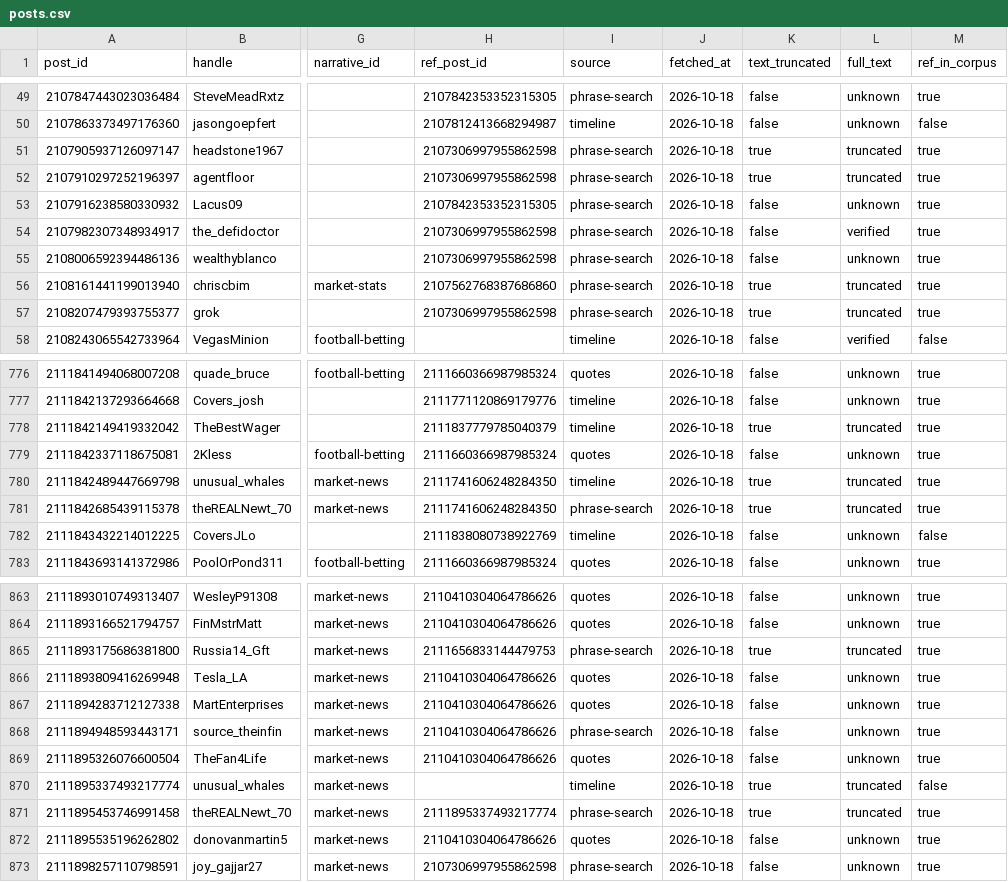
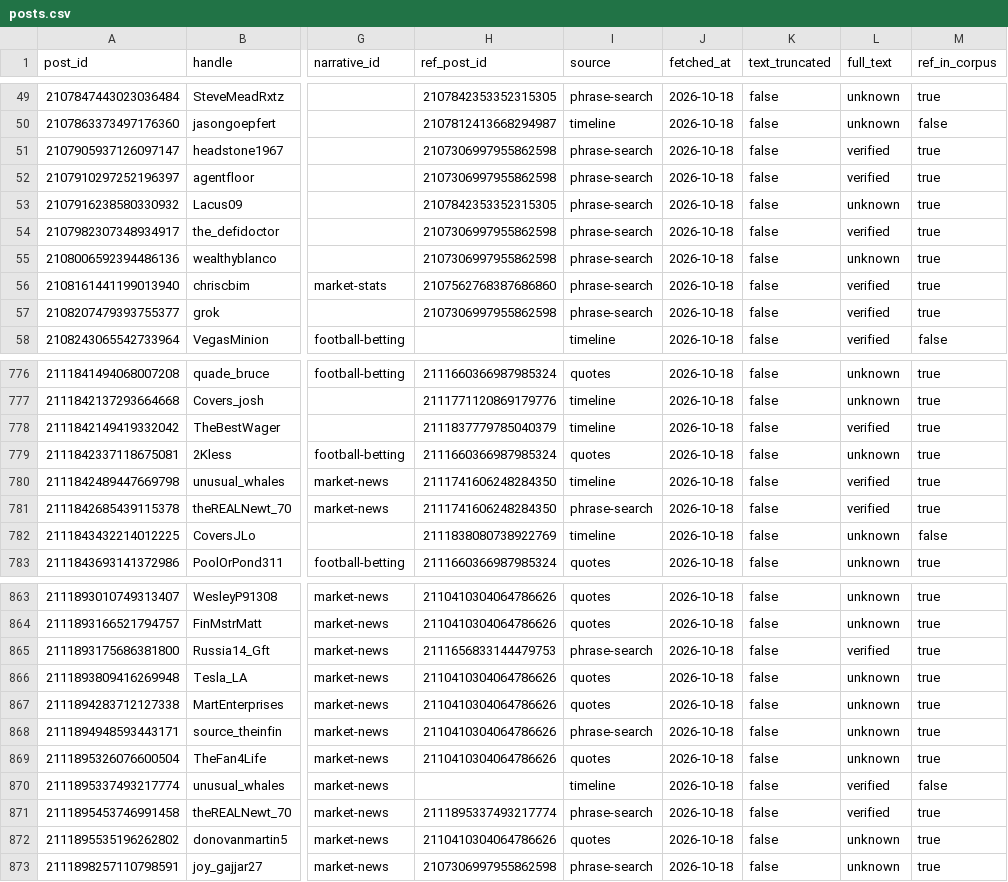
Before and after one commit to mclark-web/charoofbot, a CSV file: data/gcbot/posts.csv, drawn as a sheet; only a part is shown, gaps mark what is left out; the diff covers the shown part only; the diff names each change by its address in the sheet, - before the commit and + after, or states it on an @@ line.

```diff
--- a/data/gcbot/posts.csv
+++ b/data/gcbot/posts.csv
-K51:K52 (text_truncated): true
+K51:K52 (text_truncated): false
-L51:L52 (full_text): truncated
+L51:L52 (full_text): verified
-K56:K57 (text_truncated): true
+K56:K57 (text_truncated): false
-L56:L57 (full_text): truncated
+L56:L57 (full_text): verified
-K778 (text_truncated): true
+K778 (text_truncated): false
-L778 (full_text): truncated
+L778 (full_text): verified
-K780:K781 (text_truncated): true
+K780:K781 (text_truncated): false
-L780:L781 (full_text): truncated
+L780:L781 (full_text): verified
-K865 (text_truncated): true
+K865 (text_truncated): false
-L865 (full_text): truncated
+L865 (full_text): verified
-K870:K871 (text_truncated): true
+K870:K871 (text_truncated): false
-L870:L871 (full_text): truncated
+L870:L871 (full_text): verified
```
Also changed, not shown: 74 edited cells elsewhere in this file, 12 other files.
